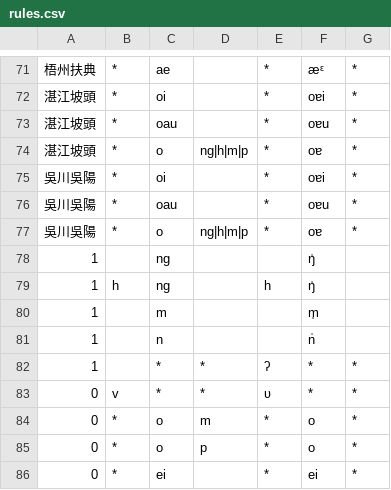
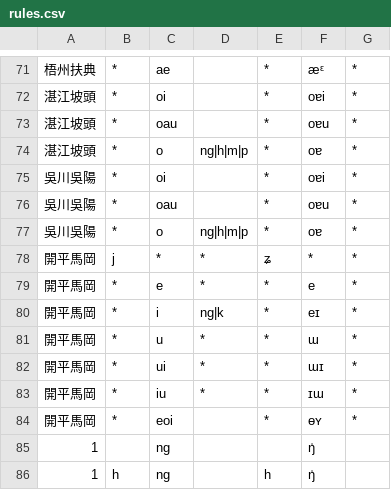
Before and after one commit to EcRal5t/ProcessCharaSheet, a CSV file: rules.csv, drawn as a sheet; only a part is shown, gaps mark what is left out; the shorter side is filled out with more unchanged rows.

```diff
--- a/rules.csv
+++ b/rules.csv
@@ -77,2 +77,9 @@
 吳川吳陽,*,o,ng|h|m|p,*,oɐ,*
+開平馬岡,j,*,*,ʑ,*,*
+開平馬岡,*,e,*,*,e,*
+開平馬岡,*,i,ng|k,*,eɪ,*
+開平馬岡,*,u,*,*,ɯ,*
+開平馬岡,*,ui,*,*,ɯɪ,*
+開平馬岡,*,iu,*,*,ɪɯ,*
+開平馬岡,*,eoi,,*,ɵʏ,*
 1,,ng,,,ŋ̍,
```
Also changed, not shown: 1 other file.
